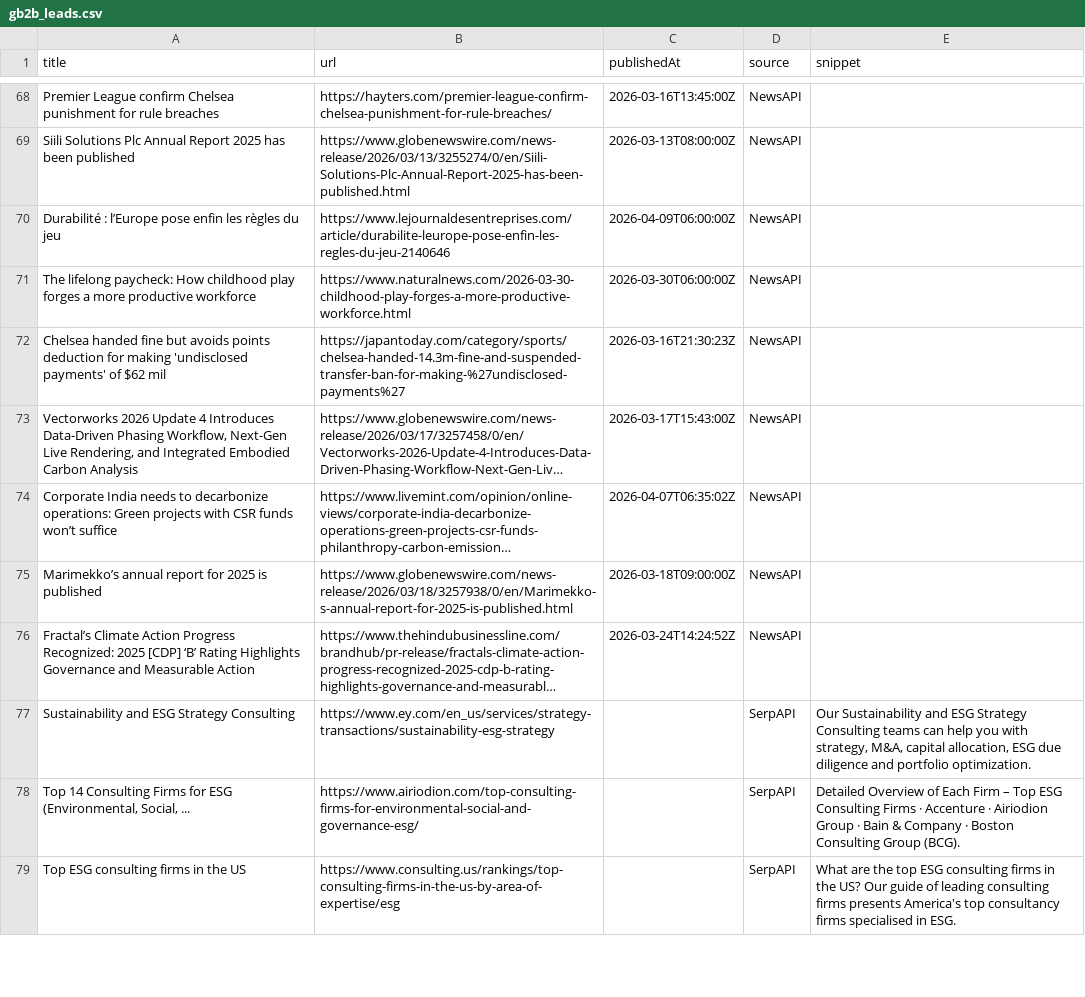
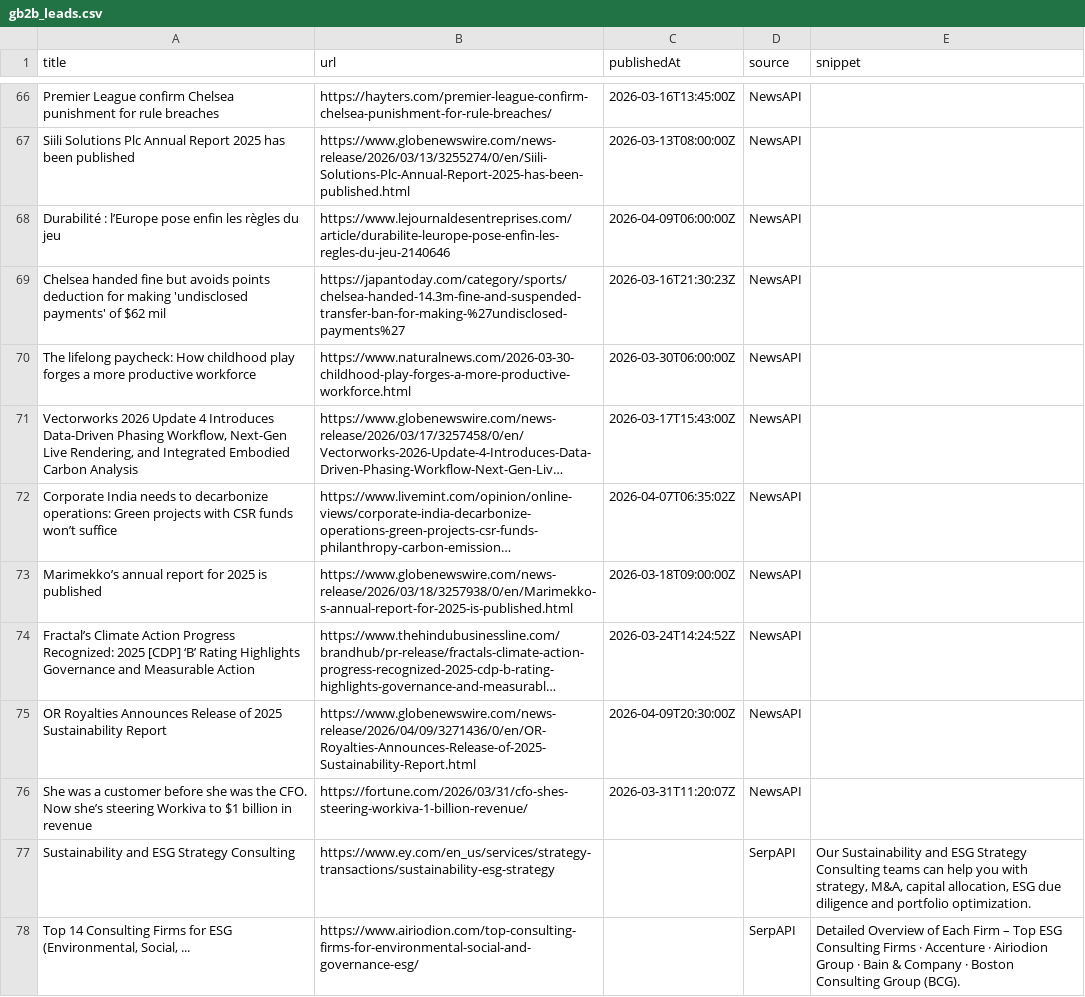
Before and after one commit to media-stack/gb2b-lead-finder, a CSV file: gb2b_leads.csv, drawn as a sheet; only a part is shown, gaps mark what is left out; the shorter side is filled out with more unchanged rows; long unchanged cells end in …; the diff covers the shown part only; the diff names each change by its address in the sheet, - before the commit and + after, or states it on an @@ line.

```diff
--- a/gb2b_leads.csv
+++ b/gb2b_leads.csv
@@ row 72 moved to row 69: Chelsea handed fine but avoids points de… @@
+row 75: OR Royalties Announces Release of 2025 Sustainability Report | https://www.globenewswire.com/news-release/2026/04/09/3271436/0/en/OR-Royalties-Announces-Release-of-2025-Sustainability-Report.html | 2026-04-09T20:30:00Z | NewsAPI
+row 76: She was a customer before she was the CFO. Now she’s steering Workiva to $1 billion in revenue | https://fortune.com/2026/03/31/cfo-shes-steering-workiva-1-billion-revenue/ | 2026-03-31T11:20:07Z | NewsAPI
```
Also changed, not shown: 2 added rows, 5 removed rows and 1 moved row elsewhere in this file.
